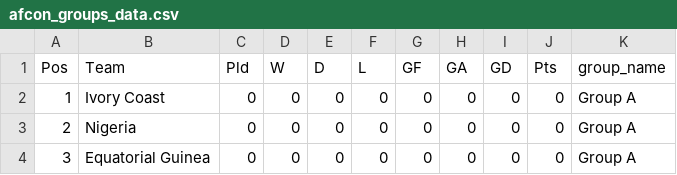
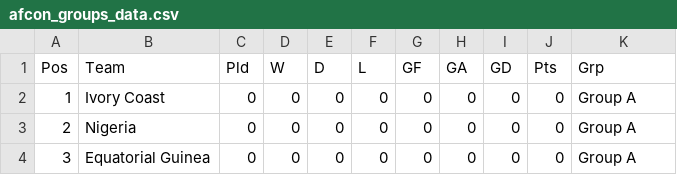
Before and after one commit to OmarAnwar19/AFCON-2023-Data-Analysis-and-Prediction, a CSV file: data/afcon_groups_data.csv, drawn as a sheet; only a part is shown.

```diff
--- a/data/afcon_groups_data.csv
+++ b/data/afcon_groups_data.csv
@@ -1,2 +1,2 @@
-Pos,Team,Pld,W,D,L,GF,GA,GD,Pts,group_name
+Pos,Team,Pld,W,D,L,GF,GA,GD,Pts,Grp
 1,Ivory Coast,0,0,0,0,0,0,0,0,Group A
```
Also changed, not shown: 3 other files.
